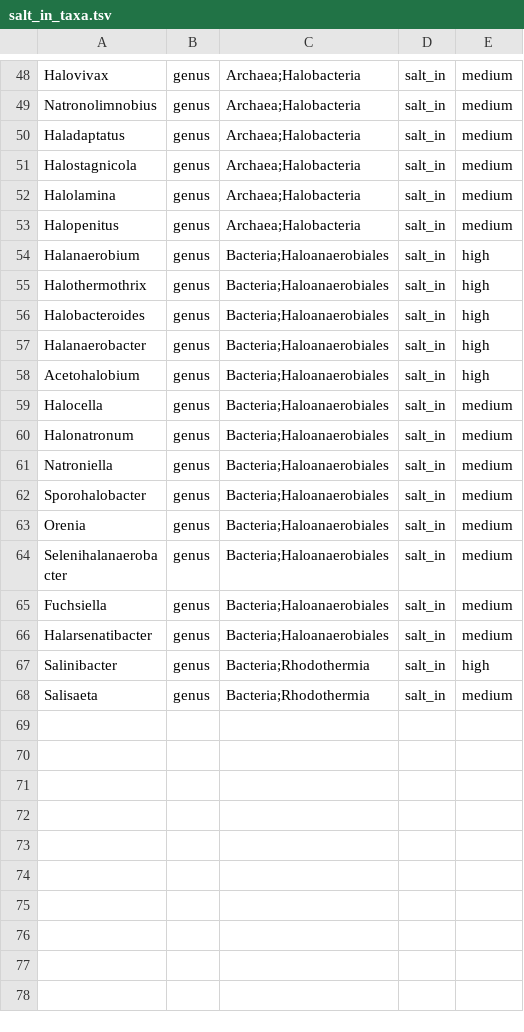
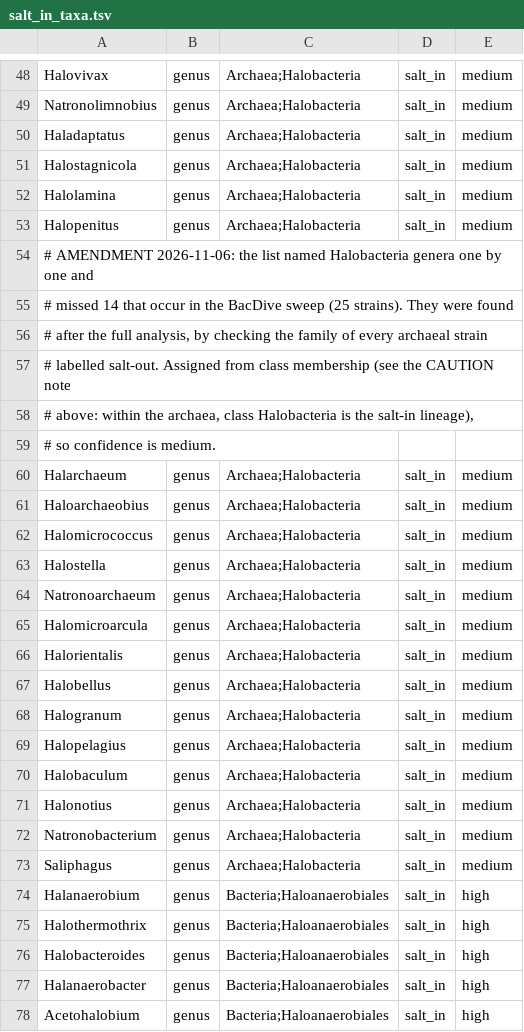
Before and after one commit to barbarahelena/osmo_refdb, a TSV file: pipeline/phenotype_validation/salt_in_taxa.tsv, drawn as a sheet; only a part is shown, gaps mark what is left out; the shorter side is filled out with more unchanged rows; the diff names each change by its address in the sheet, - before the commit and + after, or states it on an @@ line.

```diff
--- a/pipeline/phenotype_validation/salt_in_taxa.tsv
+++ b/pipeline/phenotype_validation/salt_in_taxa.tsv
+row 54: # AMENDMENT 2026-11-06: the list named Halobacteria genera one by one and
+row 55: # missed 14 that occur in the BacDive sweep (25 strains). They were found
+row 56: # after the full analysis, by checking the family of every archaeal strain
+row 57: # labelled salt-out. Assigned from class membership (see the CAUTION note
+row 58: # above: within the archaea, class Halobacteria is the salt-in lineage),
+row 59: # so confidence is medium.
+row 60: Halarchaeum | genus | Archaea;Halobacteria | salt_in | medium
+row 61: Haloarchaeobius | genus | Archaea;Halobacteria | salt_in | medium
+row 62: Halomicrococcus | genus | Archaea;Halobacteria | salt_in | medium
+row 63: Halostella | genus | Archaea;Halobacteria | salt_in | medium
+row 64: Natronoarchaeum | genus | Archaea;Halobacteria | salt_in | medium
+row 65: Halomicroarcula | genus | Archaea;Halobacteria | salt_in | medium
+row 66: Halorientalis | genus | Archaea;Halobacteria | salt_in | medium
+row 67: Halobellus | genus | Archaea;Halobacteria | salt_in | medium
+row 68: Halogranum | genus | Archaea;Halobacteria | salt_in | medium
+row 69: Halopelagius | genus | Archaea;Halobacteria | salt_in | medium
+row 70: Halobaculum | genus | Archaea;Halobacteria | salt_in | medium
+row 71: Halonotius | genus | Archaea;Halobacteria | salt_in | medium
+row 72: Natronobacterium | genus | Archaea;Halobacteria | salt_in | medium
+row 73: Saliphagus | genus | Archaea;Halobacteria | salt_in | medium
```
